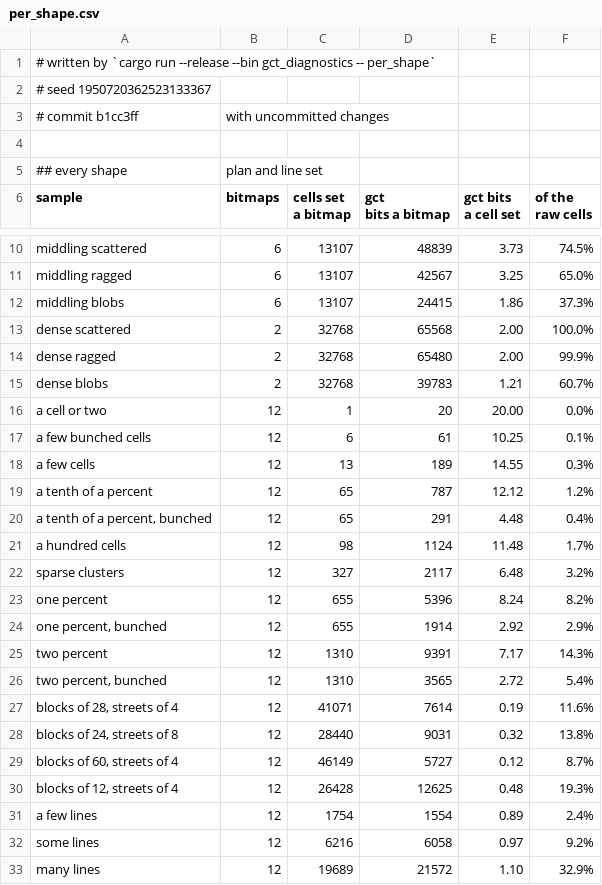
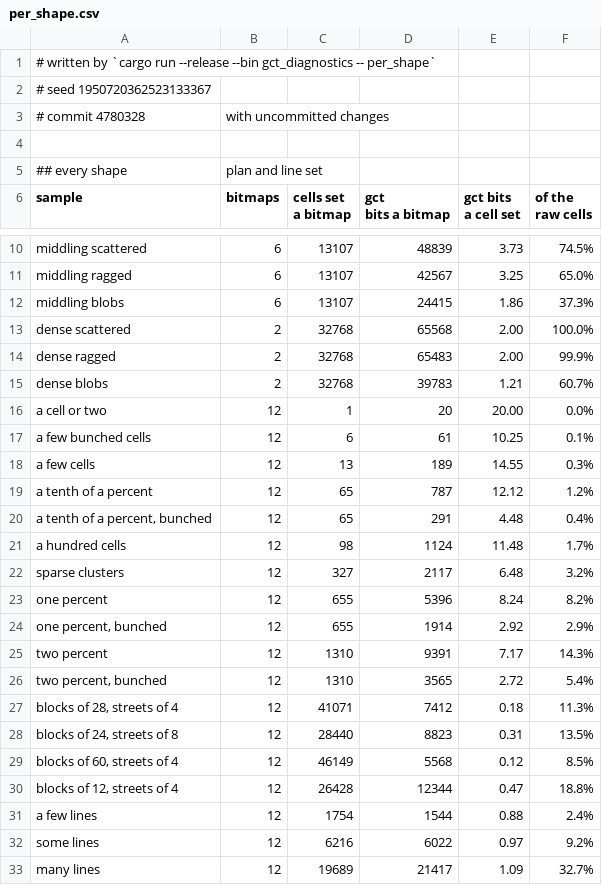
Before and after one commit to SlimiestSlimy/Civil-Egregore, a CSV file: docs/measurements/per_shape.csv, drawn as a sheet; only a part is shown, gaps mark what is left out.

```diff
--- a/docs/measurements/per_shape.csv
+++ b/docs/measurements/per_shape.csv
@@ -2,3 +2,3 @@
 # seed 1950720362523133367
-# commit b1cc3ff, with uncommitted changes
+# commit 4780328, with uncommitted changes
 
@@ -17,3 +17,3 @@ middling blobs,6,13107,24415,1.86,37.3%
 dense scattered,2,32768,65568,2.00,100.0%
-dense ragged,2,32768,65480,2.00,99.9%
+dense ragged,2,32768,65483,2.00,99.9%
 dense blobs,2,32768,39783,1.21,60.7%
@@ -30,8 +30,8 @@ two percent,12,1310,9391,7.17,14.3%
 "two percent, bunched",12,1310,3565,2.72,5.4%
-"blocks of 28, streets of 4",12,41071,7614,0.19,11.6%
-"blocks of 24, streets of 8",12,28440,9031,0.32,13.8%
-"blocks of 60, streets of 4",12,46149,5727,0.12,8.7%
-"blocks of 12, streets of 4",12,26428,12625,0.48,19.3%
-a few lines,12,1754,1554,0.89,2.4%
-some lines,12,6216,6058,0.97,9.2%
-many lines,12,19689,21572,1.10,32.9%
+"blocks of 28, streets of 4",12,41071,7412,0.18,11.3%
+"blocks of 24, streets of 8",12,28440,8823,0.31,13.5%
+"blocks of 60, streets of 4",12,46149,5568,0.12,8.5%
+"blocks of 12, streets of 4",12,26428,12344,0.47,18.8%
+a few lines,12,1754,1544,0.88,2.4%
+some lines,12,6216,6022,0.97,9.2%
+many lines,12,19689,21417,1.09,32.7%
```
Also changed, not shown: docs/measurements/census.csv, docs/measurements/measurement.csv, 17 other files.
